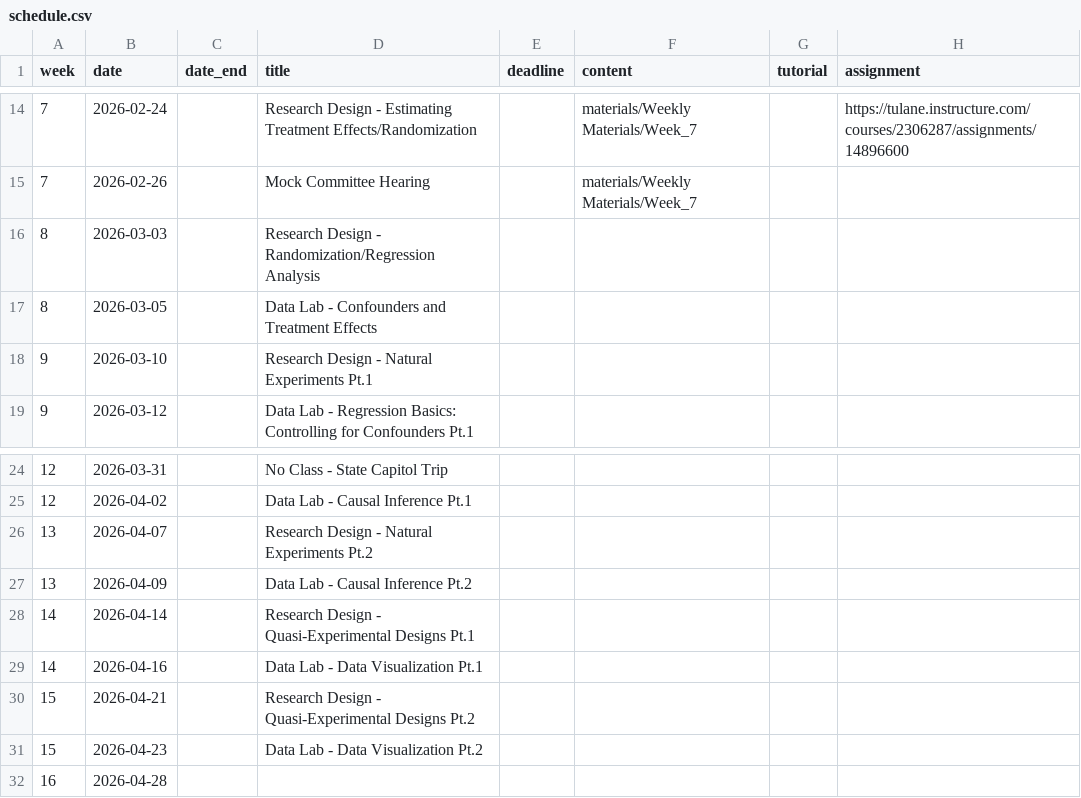
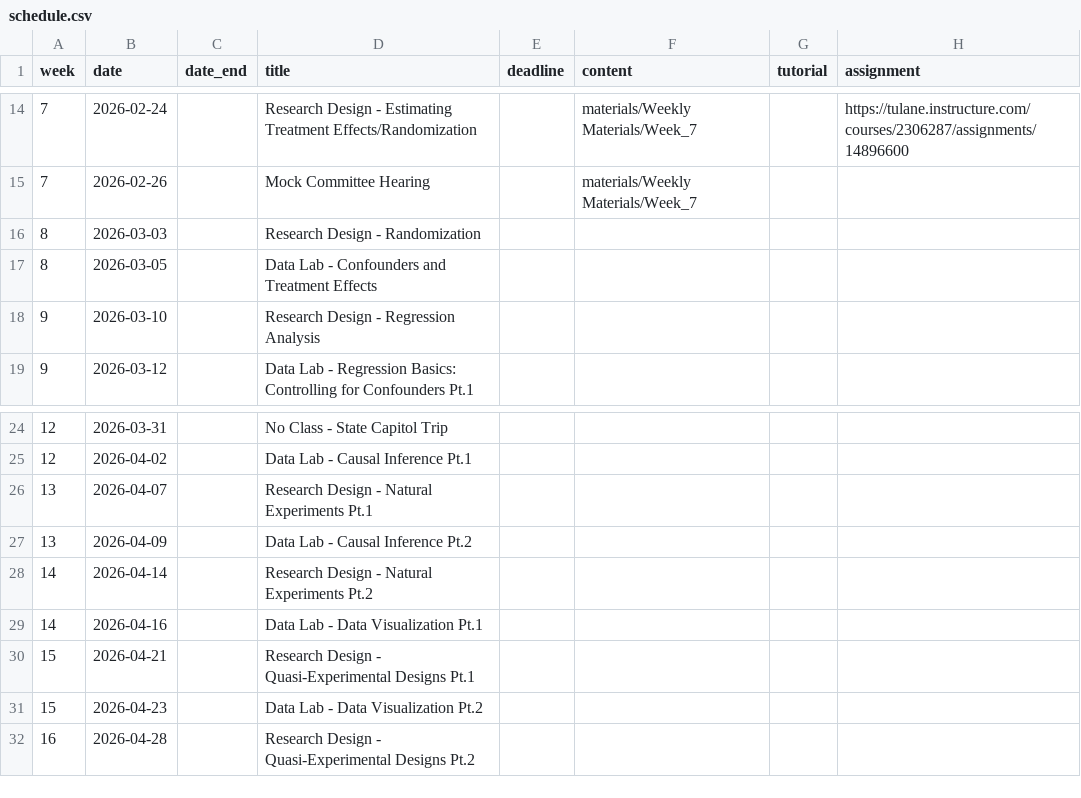
Before and after one commit to k-callison/hpam7660-sp24, a CSV file: data/schedule.csv, drawn as a sheet; only a part is shown, gaps mark what is left out.

Commit message:
Updated schedule

```diff
--- a/data/schedule.csv
+++ b/data/schedule.csv
@@ -15,5 +15,5 @@ week,date,date_end,title,deadline,content,tutorial,assignment
 7,2026-02-26,,Mock Committee Hearing,,"materials/Weekly Materials/Week_7",,
-8,2026-03-03,,Research Design - Randomization/Regression Analysis,,,,
+8,2026-03-03,,Research Design - Randomization,,,,
 8,2026-03-05,,Data Lab - Confounders and Treatment Effects,,,,
-9,2026-03-10,,Research Design - Natural Experiments Pt.1,,,,
+9,2026-03-10,,Research Design - Regression Analysis,,,,
 9,2026-03-12,,Data Lab - Regression Basics: Controlling for Confounders Pt.1,,,,
@@ -25,8 +25,8 @@ week,date,date_end,title,deadline,content,tutorial,assignment
 12,2026-04-02,,Data Lab - Causal Inference Pt.1,,,,
-13,2026-04-07,,Research Design - Natural Experiments Pt.2,,,,
+13,2026-04-07,,Research Design - Natural Experiments Pt.1,,,,
 13,2026-04-09,,Data Lab - Causal Inference Pt.2,,,,
-14,2026-04-14,,Research Design - Quasi-Experimental Designs Pt.1,,,,
+14,2026-04-14,,Research Design - Natural Experiments Pt.2,,,,
 14,2026-04-16,,Data Lab - Data Visualization Pt.1,,,,
-15,2026-04-21,,Research Design - Quasi-Experimental Designs Pt.2,,,,
+15,2026-04-21,,Research Design - Quasi-Experimental Designs Pt.1,,,,
 15,2026-04-23,,Data Lab - Data Visualization Pt.2,,,,
-16,2026-04-28,,,,,,
+16,2026-04-28,,Research Design - Quasi-Experimental Designs Pt.2,,,,
```
Also changed, not shown: 1 other file.
